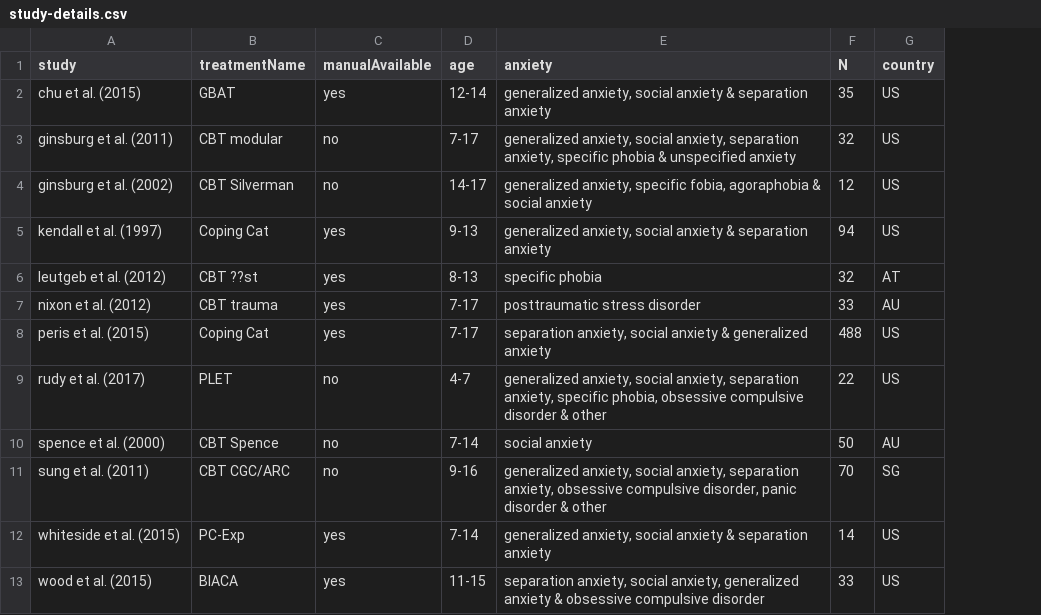
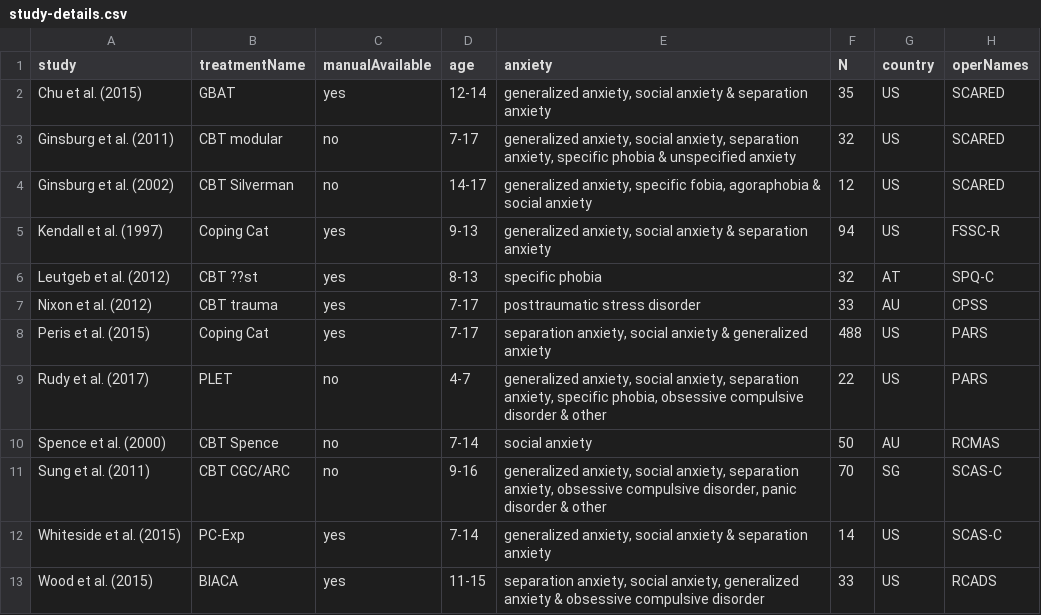
Before and after one commit to Matherion/habituation-versus-inhibition-in-exposure-therapy, a CSV file: results-intermediate/study-details.csv, drawn as a sheet; the diff names each change by its address in the sheet, - before the commit and + after, or states it on an @@ line.

```diff
--- a/results-intermediate/study-details.csv
+++ b/results-intermediate/study-details.csv
+column H (operNames), rows 2-13: SCARED | SCARED | SCARED | FSSC-R | SPQ-C | CPSS | PARS | PARS | RCMAS | SCAS-C | SCAS-C | RCADS
-A2 (study): chu et al. (2015)
+A2 (study): Chu et al. (2015)
-A3 (study): ginsburg et al. (2011)
+A3 (study): Ginsburg et al. (2011)
-A4 (study): ginsburg et al. (2002)
+A4 (study): Ginsburg et al. (2002)
-A5 (study): kendall et al. (1997)
+A5 (study): Kendall et al. (1997)
-A6 (study): leutgeb et al. (2012)
+A6 (study): Leutgeb et al. (2012)
-A7 (study): nixon et al. (2012)
+A7 (study): Nixon et al. (2012)
-A8 (study): peris et al. (2015)
+A8 (study): Peris et al. (2015)
-A9 (study): rudy et al. (2017)
+A9 (study): Rudy et al. (2017)
-A10 (study): spence et al. (2000)
+A10 (study): Spence et al. (2000)
-A11 (study): sung et al. (2011)
+A11 (study): Sung et al. (2011)
-A12 (study): whiteside et al. (2015)
+A12 (study): Whiteside et al. (2015)
-A13 (study): wood et al. (2015)
+A13 (study): Wood et al. (2015)
```
Also changed, not shown: 15 other files.
